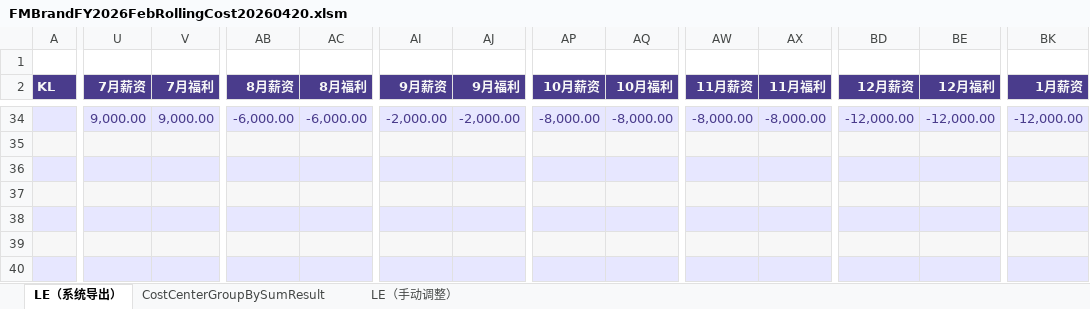
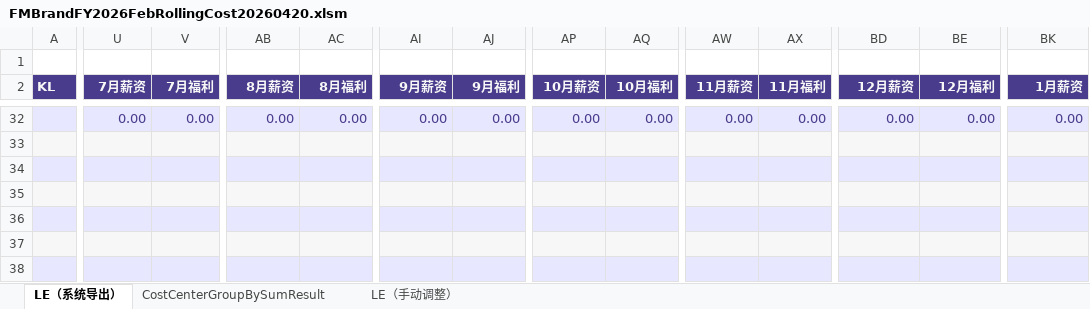
Before and after one commit to shenkailing/costcentersplit, an Excel workbook: FMBrandFY2026FebRollingCost20260420.xlsm, sheet LE（系统导出）, drawn as a sheet; only a part is shown, gaps mark what is left out; values as stored, in another font and other column widths than the file's, no borders; charts and pictures not drawn; addresses are those after the commit; the diff covers the shown part only; the diff names each change by its address in the sheet, - before the commit and + after, or states it on an @@ line.

```diff
--- a/FMBrandFY2026FebRollingCost20260420.xlsm (sheet LE（系统导出）)
+++ b/FMBrandFY2026FebRollingCost20260420.xlsm (sheet LE（系统导出）)
-U32 (7月薪资): 9,000.00
+U32 (7月薪资): 0.00
-V32 (7月福利): 9,000.00
+V32 (7月福利): 0.00
-AB32 (8月薪资): -6,000.00
+AB32 (8月薪资): 0.00
-AC32 (8月福利): -6,000.00
+AC32 (8月福利): 0.00
-AI32 (9月薪资): -2,000.00
+AI32 (9月薪资): 0.00
-AJ32 (9月福利): -2,000.00
+AJ32 (9月福利): 0.00
-AP32 (10月薪资): -8,000.00
+AP32 (10月薪资): 0.00
-AQ32 (10月福利): -8,000.00
+AQ32 (10月福利): 0.00
-AW32 (11月薪资): -8,000.00
+AW32 (11月薪资): 0.00
-AX32 (11月福利): -8,000.00
+AX32 (11月福利): 0.00
-BD32 (12月薪资): -12,000.00
+BD32 (12月薪资): 0.00
-BE32 (12月福利): -12,000.00
+BE32 (12月福利): 0.00
-BK32 (1月薪资): -12,000.00
+BK32 (1月薪资): 0.00
```
Also changed, not shown: 3 added rows, 5 removed rows, 164 edited cells and cell formats elsewhere in this sheet, sheet CostCenterGroupBySumResult, formulas that keep their value, charts or pictures.
